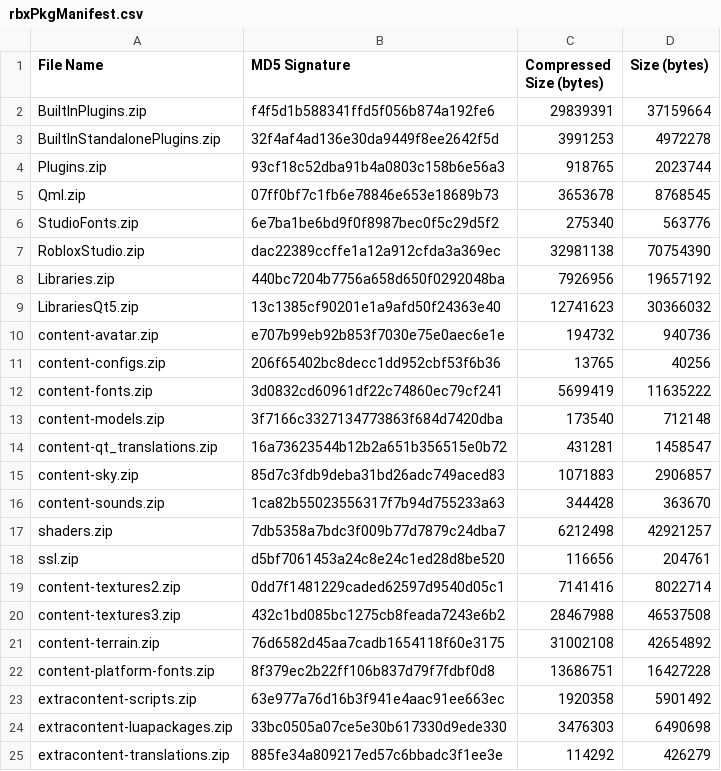
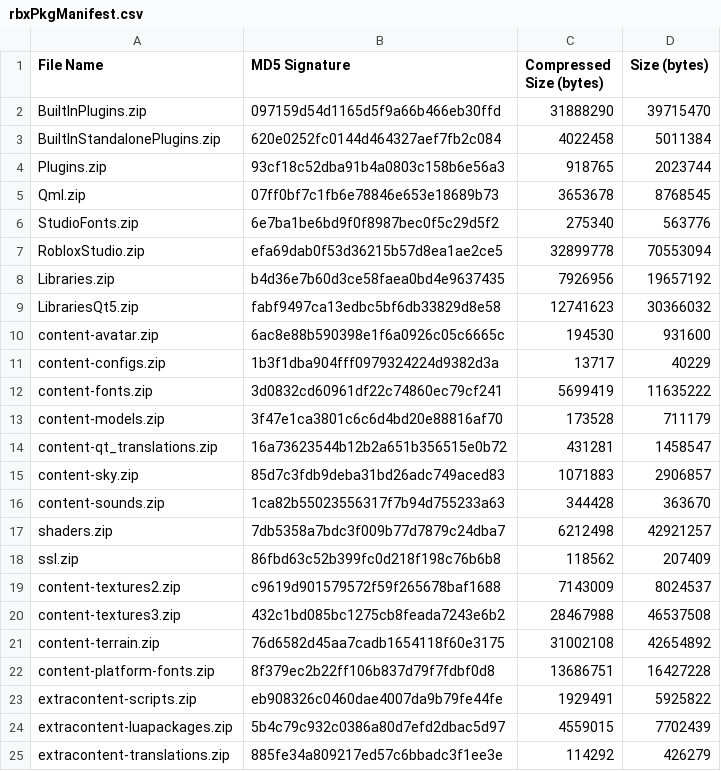
Before and after one commit to CloneTrooper1019/Roblox-Client-Tracker, a CSV file: rbxPkgManifest.csv, drawn as a sheet; only a part is shown; the diff covers the shown part only.

```diff
--- a/rbxPkgManifest.csv
+++ b/rbxPkgManifest.csv
@@ -1,4 +1,4 @@
 File Name,MD5 Signature,Compressed Size (bytes),Size (bytes)
-BuiltInPlugins.zip,f4f5d1b588341ffd5f056b874a192fe6,29839391,37159664
-BuiltInStandalonePlugins.zip,32f4af4ad136e30da9449f8ee2642f5d,3991253,4972278
+BuiltInPlugins.zip,097159d54d1165d5f9a66b466eb30ffd,31888290,39715470
+BuiltInStandalonePlugins.zip,620e0252fc0144d464327aef7fb2c084,4022458,5011384
 Plugins.zip,93cf18c52dba91b4a0803c158b6e56a3,918765,2023744
@@ -6,9 +6,9 @@ Qml.zip,07ff0bf7c1fb6e78846e653e18689b73,3653678,8768545
 StudioFonts.zip,6e7ba1be6bd9f0f8987bec0f5c29d5f2,275340,563776
-RobloxStudio.zip,dac22389ccffe1a12a912cfda3a369ec,32981138,70754390
-Libraries.zip,440bc7204b7756a658d650f0292048ba,7926956,19657192
-LibrariesQt5.zip,13c1385cf90201e1a9afd50f24363e40,12741623,30366032
-content-avatar.zip,e707b99eb92b853f7030e75e0aec6e1e,194732,940736
-content-configs.zip,206f65402bc8decc1dd952cbf53f6b36,13765,40256
+RobloxStudio.zip,efa69dab0f53d36215b57d8ea1ae2ce5,32899778,70553094
+Libraries.zip,b4d36e7b60d3ce58faea0bd4e9637435,7926956,19657192
+LibrariesQt5.zip,fabf9497ca13edbc5bf6db33829d8e58,12741623,30366032
+content-avatar.zip,6ac8e88b590398e1f6a0926c05c6665c,194530,931600
+content-configs.zip,1b3f1dba904fff0979324224d9382d3a,13717,40229
 content-fonts.zip,3d0832cd60961df22c74860ec79cf241,5699419,11635222
-content-models.zip,3f7166c3327134773863f684d7420dba,173540,712148
+content-models.zip,3f47e1ca3801c6c6d4bd20e88816af70,173528,711179
 content-qt_translations.zip,16a73623544b12b2a651b356515e0b72,431281,1458547
@@ -17,4 +17,4 @@ content-sounds.zip,1ca82b55023556317f7b94d755233a63,344428,363670
 shaders.zip,7db5358a7bdc3f009b77d7879c24dba7,6212498,42921257
-ssl.zip,d5bf7061453a24c8e24c1ed28d8be520,116656,204761
-content-textures2.zip,0dd7f1481229caded62597d9540d05c1,7141416,8022714
+ssl.zip,86fbd63c52b399fc0d218f198c76b6b8,118562,207409
+content-textures2.zip,c9619d901579572f59f265678baf1688,7143009,8024537
 content-textures3.zip,432c1bd085bc1275cb8feada7243e6b2,28467988,46537508
@@ -22,4 +22,4 @@ content-terrain.zip,76d6582d45aa7cadb1654118f60e3175,31002108,42654892
 content-platform-fonts.zip,8f379ec2b22ff106b837d79f7fdbf0d8,13686751,16427228
-extracontent-scripts.zip,63e977a76d16b3f941e4aac91ee663ec,1920358,5901492
-extracontent-luapackages.zip,33bc0505a07ce5e30b617330d9ede330,3476303,6490698
+extracontent-scripts.zip,eb908326c0460dae4007da9b79fe44fe,1929491,5925822
+extracontent-luapackages.zip,5b4c79c932c0386a80d7efd2dbac5d97,4559015,7702439
 extracontent-translations.zip,885fe34a809217ed57c6bbadc3f1ee3e,114292,426279
```
Also changed, not shown: 3 edited cells elsewhere in this file, 36 other files.
